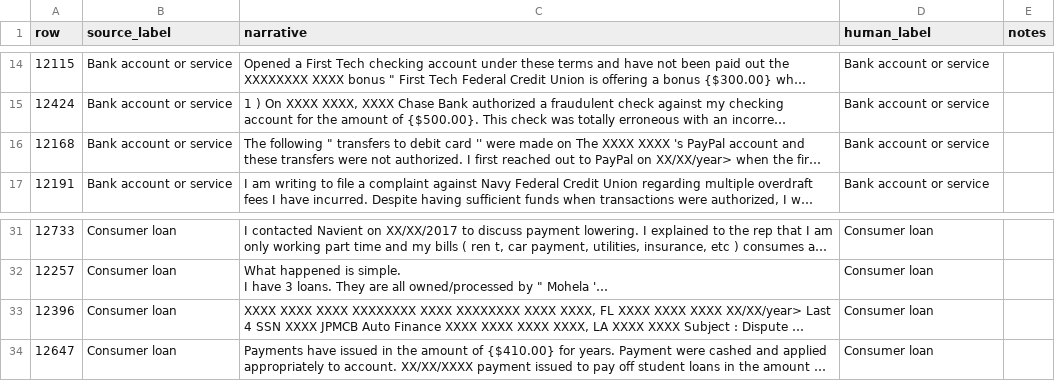
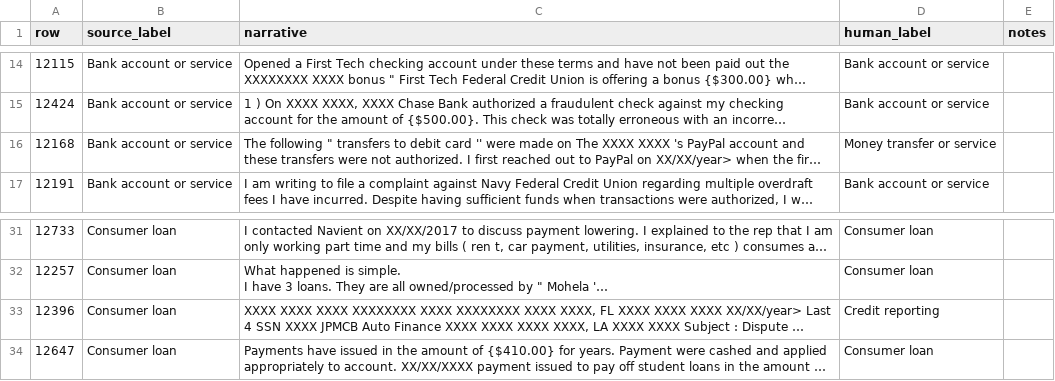
Before and after one commit to zhenane/ICT3113-P1-12, a CSV file: golden-test-set/labels/labels_sakilan.csv, drawn as a sheet; only a part is shown, gaps mark what is left out; long unchanged cells end in …; the diff names each change by its address in the sheet, - before the commit and + after, or states it on an @@ line.

```diff
--- a/golden-test-set/labels/labels_sakilan.csv
+++ b/golden-test-set/labels/labels_sakilan.csv
-D16 (human_label): Bank account or service
+D16 (human_label): Money transfer or service
-D33 (human_label): Consumer loan
+D33 (human_label): Credit reporting
```
Also changed, not shown: golden-test-set/labels/labels_ernest.csv, 3 other files.
